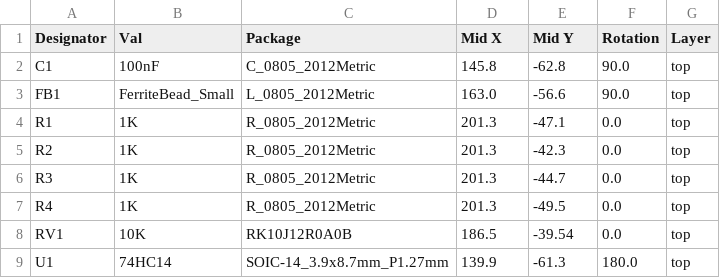
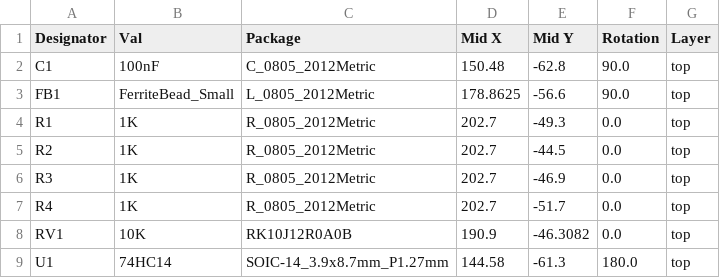
Before and after one commit to polpo/picogus, a CSV file: isa-hand386 adapter/jlcpcb/production_files/CPL-ISA adapter.csv, drawn as a sheet.

```diff
--- a/isa-hand386 adapter/jlcpcb/production_files/CPL-ISA adapter.csv
+++ b/isa-hand386 adapter/jlcpcb/production_files/CPL-ISA adapter.csv
@@ -1,9 +1,9 @@
 Designator,Val,Package,Mid X,Mid Y,Rotation,Layer
-C1,100nF,C_0805_2012Metric,145.8,-62.8,90.0,top
-FB1,FerriteBead_Small,L_0805_2012Metric,163.0,-56.6,90.0,top
-R1,1K,R_0805_2012Metric,201.3,-47.1,0.0,top
-R2,1K,R_0805_2012Metric,201.3,-42.3,0.0,top
-R3,1K,R_0805_2012Metric,201.3,-44.7,0.0,top
-R4,1K,R_0805_2012Metric,201.3,-49.5,0.0,top
-RV1,10K,RK10J12R0A0B,186.5,-39.54,0.0,top
-U1,74HC14,SOIC-14_3.9x8.7mm_P1.27mm,139.9,-61.3,180.0,top
+C1,100nF,C_0805_2012Metric,150.48,-62.8,90.0,top
+FB1,FerriteBead_Small,L_0805_2012Metric,178.8625,-56.6,90.0,top
+R1,1K,R_0805_2012Metric,202.7,-49.3,0.0,top
+R2,1K,R_0805_2012Metric,202.7,-44.5,0.0,top
+R3,1K,R_0805_2012Metric,202.7,-46.9,0.0,top
+R4,1K,R_0805_2012Metric,202.7,-51.7,0.0,top
+RV1,10K,RK10J12R0A0B,190.9,-46.3082,0.0,top
+U1,74HC14,SOIC-14_3.9x8.7mm_P1.27mm,144.58,-61.3,180.0,top
```
Also changed, not shown: hw-hand386/jlcpcb/production_files/BOM-PicoGUS Hand386.csv, hw-hand386/jlcpcb/production_files/CPL-PicoGUS Hand386.csv, 46 other files.
